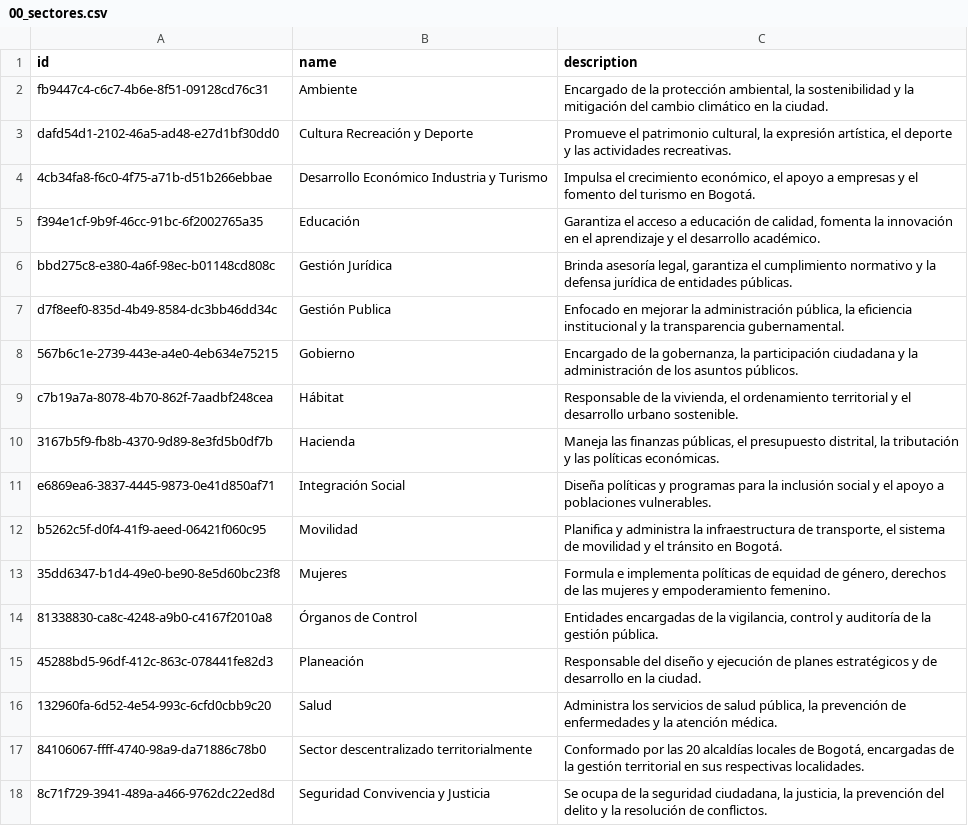
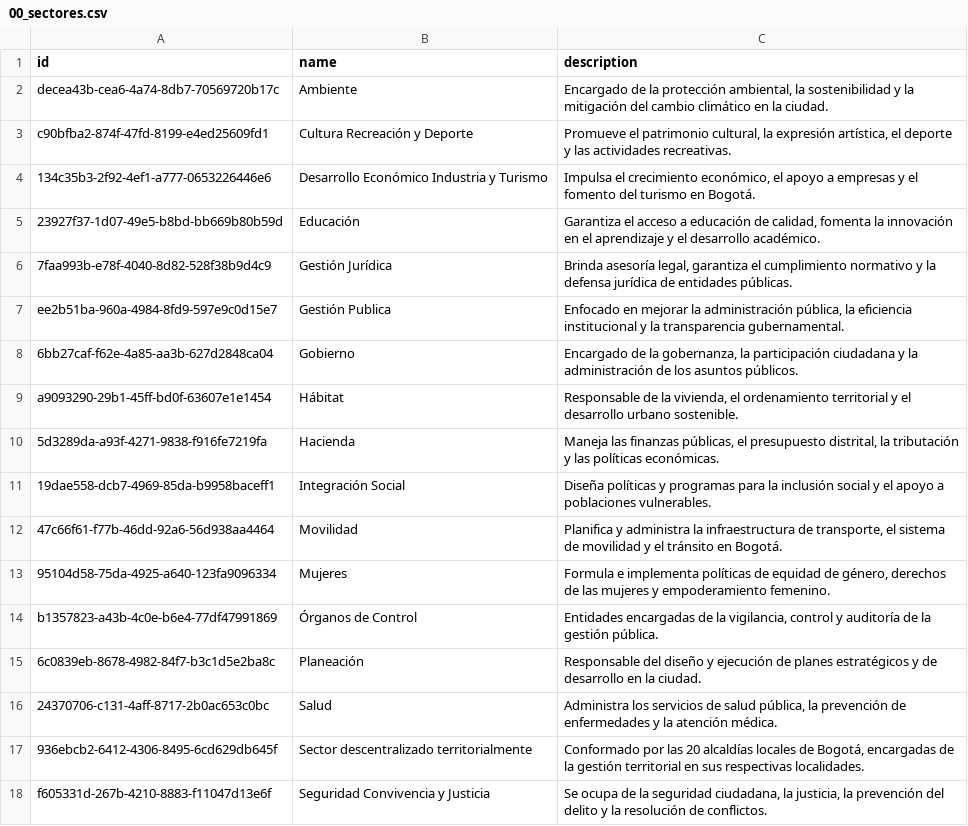
Before and after one commit to LABCapital-VD/IIP-Datos, a CSV file: JupyterNBs/output/00_sectores.csv, drawn as a sheet.

```diff
--- a/JupyterNBs/output/00_sectores.csv
+++ b/JupyterNBs/output/00_sectores.csv
@@ -1,18 +1,18 @@
 id|name|description
-fb9447c4-c6c7-4b6e-8f51-09128cd76c31|Ambiente| Encargado de la protección ambiental, la sostenibilidad y la mitigación del cambio climático en la ciudad.
-dafd54d1-2102-46a5-ad48-e27d1bf30dd0|Cultura Recreación y Deporte| Promueve el patrimonio cultural, la expresión artística, el deporte y las actividades recreativas.
-4cb34fa8-f6c0-4f75-a71b-d51b266ebbae|Desarrollo Económico Industria y Turismo| Impulsa el crecimiento económico, el apoyo a empresas y el fomento del turismo en Bogotá.
-f394e1cf-9b9f-46cc-91bc-6f2002765a35|Educación| Garantiza el acceso a educación de calidad, fomenta la innovación en el aprendizaje y el desarrollo académico.
-bbd275c8-e380-4a6f-98ec-b01148cd808c|Gestión Jurídica| Brinda asesoría legal, garantiza el cumplimiento normativo y la defensa jurídica de entidades públicas.
-d7f8eef0-835d-4b49-8584-dc3bb46dd34c|Gestión Publica| Enfocado en mejorar la administración pública, la eficiencia institucional y la transparencia gubernamental.
-567b6c1e-2739-443e-a4e0-4eb634e75215|Gobierno| Encargado de la gobernanza, la participación ciudadana y la administración de los asuntos públicos.
-c7b19a7a-8078-4b70-862f-7aadbf248cea|Hábitat| Responsable de la vivienda, el ordenamiento territorial y el desarrollo urbano sostenible.
-3167b5f9-fb8b-4370-9d89-8e3fd5b0df7b|Hacienda| Maneja las finanzas públicas, el presupuesto distrital, la tributación y las políticas económicas.
-e6869ea6-3837-4445-9873-0e41d850af71|Integración Social| Diseña políticas y programas para la inclusión social y el apoyo a poblaciones vulnerables.
-b5262c5f-d0f4-41f9-aeed-06421f060c95|Movilidad| Planifica y administra la infraestructura de transporte, el sistema de movilidad y el tránsito en Bogotá.
-35dd6347-b1d4-49e0-be90-8e5d60bc23f8|Mujeres| Formula e implementa políticas de equidad de género, derechos de las mujeres y empoderamiento femenino.
-81338830-ca8c-4248-a9b0-c4167f2010a8|Órganos de Control| Entidades encargadas de la vigilancia, control y auditoría de la gestión pública.
-45288bd5-96df-412c-863c-078441fe82d3|Planeación| Responsable del diseño y ejecución de planes estratégicos y de desarrollo en la ciudad.
-132960fa-6d52-4e54-993c-6cfd0cbb9c20|Salud| Administra los servicios de salud pública, la prevención de enfermedades y la atención médica.
-84106067-ffff-4740-98a9-da71886c78b0|Sector descentralizado territorialmente| Conformado por las 20 alcaldías locales de Bogotá, encargadas de la gestión territorial en sus respectivas localidades.
-8c71f729-3941-489a-a466-9762dc22ed8d|Seguridad Convivencia y Justicia| Se ocupa de la seguridad ciudadana, la justicia, la prevención del delito y la resolución de conflictos.
+decea43b-cea6-4a74-8db7-70569720b17c|Ambiente| Encargado de la protección ambiental, la sostenibilidad y la mitigación del cambio climático en la ciudad.
+c90bfba2-874f-47fd-8199-e4ed25609fd1|Cultura Recreación y Deporte| Promueve el patrimonio cultural, la expresión artística, el deporte y las actividades recreativas.
+134c35b3-2f92-4ef1-a777-0653226446e6|Desarrollo Económico Industria y Turismo| Impulsa el crecimiento económico, el apoyo a empresas y el fomento del turismo en Bogotá.
+23927f37-1d07-49e5-b8bd-bb669b80b59d|Educación| Garantiza el acceso a educación de calidad, fomenta la innovación en el aprendizaje y el desarrollo académico.
+7faa993b-e78f-4040-8d82-528f38b9d4c9|Gestión Jurídica| Brinda asesoría legal, garantiza el cumplimiento normativo y la defensa jurídica de entidades públicas.
+ee2b51ba-960a-4984-8fd9-597e9c0d15e7|Gestión Publica| Enfocado en mejorar la administración pública, la eficiencia institucional y la transparencia gubernamental.
+6bb27caf-f62e-4a85-aa3b-627d2848ca04|Gobierno| Encargado de la gobernanza, la participación ciudadana y la administración de los asuntos públicos.
+a9093290-29b1-45ff-bd0f-63607e1e1454|Hábitat| Responsable de la vivienda, el ordenamiento territorial y el desarrollo urbano sostenible.
+5d3289da-a93f-4271-9838-f916fe7219fa|Hacienda| Maneja las finanzas públicas, el presupuesto distrital, la tributación y las políticas económicas.
+19dae558-dcb7-4969-85da-b9958baceff1|Integración Social| Diseña políticas y programas para la inclusión social y el apoyo a poblaciones vulnerables.
+47c66f61-f77b-46dd-92a6-56d938aa4464|Movilidad| Planifica y administra la infraestructura de transporte, el sistema de movilidad y el tránsito en Bogotá.
+95104d58-75da-4925-a640-123fa9096334|Mujeres| Formula e implementa políticas de equidad de género, derechos de las mujeres y empoderamiento femenino.
+b1357823-a43b-4c0e-b6e4-77df47991869|Órganos de Control| Entidades encargadas de la vigilancia, control y auditoría de la gestión pública.
+6c0839eb-8678-4982-84f7-b3c1d5e2ba8c|Planeación| Responsable del diseño y ejecución de planes estratégicos y de desarrollo en la ciudad.
+24370706-c131-4aff-8717-2b0ac653c0bc|Salud| Administra los servicios de salud pública, la prevención de enfermedades y la atención médica.
+936ebcb2-6412-4306-8495-6cd629db645f|Sector descentralizado territorialmente| Conformado por las 20 alcaldías locales de Bogotá, encargadas de la gestión territorial en sus respectivas localidades.
+f605331d-267b-4210-8883-f11047d13e6f|Seguridad Convivencia y Justicia| Se ocupa de la seguridad ciudadana, la justicia, la prevención del delito y la resolución de conflictos.
```
Also changed, not shown: JupyterNBs/output/00_usuarios.csv, JupyterNBs/output/01_componente.csv, 12 other files.
